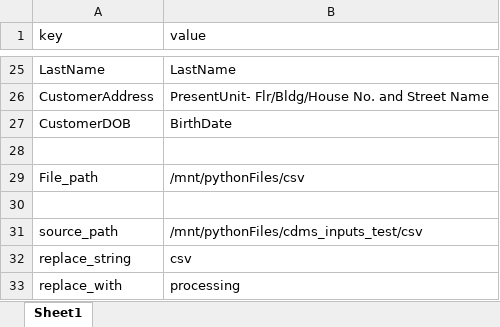
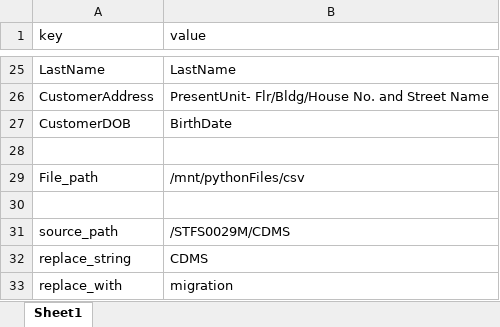
Before and after one commit to Flokilabsdelivery/pythonFiles, an Excel workbook: config.xlsx, sheet Sheet1, drawn as a sheet; only a part is shown, gaps mark what is left out; values as stored, in another font and other column widths than the file's, no borders; the diff names each change by its address in the sheet, - before the commit and + after, or states it on an @@ line.

```diff
--- a/config.xlsx (sheet Sheet1)
+++ b/config.xlsx (sheet Sheet1)
-B31 (value): /mnt/pythonFiles/cdms_inputs_test/csv
+B31 (value): /STFS0029M/CDMS
-B32 (value): csv
+B32 (value): CDMS
-B33 (value): processing
+B33 (value): migration
```
Also changed, not shown: 1 other file.
